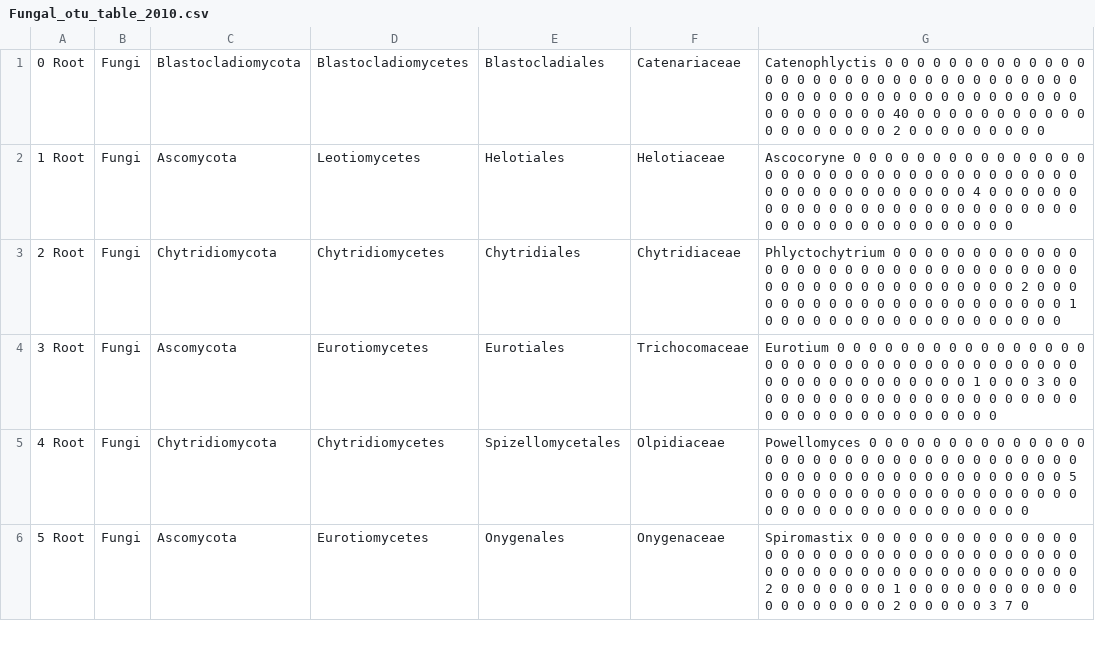
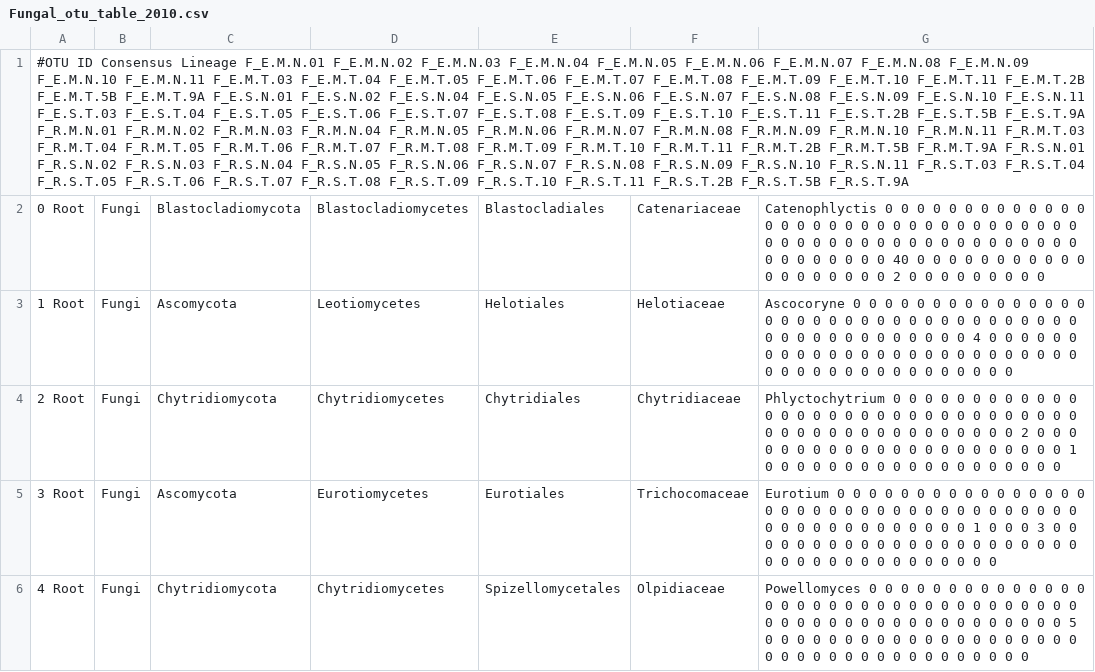
Before and after one commit to neall26/PMIMetagenomics, a CSV file: data/Fungal_otu_table_2010.csv, drawn as a sheet; only a part is shown; the shorter side is filled out with more unchanged rows; the diff names each change by its address in the sheet, - before the commit and + after, or states it on an @@ line.

```diff
--- a/data/Fungal_otu_table_2010.csv
+++ b/data/Fungal_otu_table_2010.csv
+row 1: #OTU ID Consensus Lineage F_E.M.N.01 F_E.M.N.02 F_E.M.N.03 F_E.M.N.04 F_E.M.N.05 F_E.M.N.06 F_E.M.N.07 F_E.M.N.08 F_E.M.N.09 F_E.M.N.10 F_E.M.N.11 F_E.M.T.03 F_E.M.T.04 F_E.M.T.05 F_E.M.T.06 F_E.M.T.07 F_E.M.T.08 F_E.M.T.09 F_E.M.T.10 F_E.M.T.11 F_E.M.T.2B F_E.M.T.5B F_E.M.T.9A F_E.S.N.01 F_E.S.N.02 F_E.S.N.04 F_E.S.N.05 F_E.S.N.06 F_E.S.N.07 F_E.S.N.08 F_E.S.N.09 F_E.S.N.10 F_E.S.N.11 F_E.S.T.03 F_E.S.T.04 F_E.S.T.05 F_E.S.T.06 F_E.S.T.07 F_E.S.T.08 F_E.S.T.09 F_E.S.T.10 F_E.S.T.11 F_E.S.T.2B F_E.S.T.5B F_E.S.T.9A F_R.M.N.01 F_R.M.N.02 F_R.M.N.03 F_R.M.N.04 F_R.M.N.05 F_R.M.N.06 F_R.M.N.07 F_R.M.N.08 F_R.M.N.09 F_R.M.N.10 F_R.M.N.11 F_R.M.T.03 F_R.M.T.04 F_R.M.T.05 F_R.M.T.06 F_R.M.T.07 F_R.M.T.08 F_R.M.T.09 F_R.M.T.10 F_R.M.T.11 F_R.M.T.2B F_R.M.T.5B F_R.M.T.9A F_R.S.N.01 F_R.S.N.02 F_R.S.N.03 F_R.S.N.04 F_R.S.N.05 F_R.S.N.06 F_R.S.N.07 F_R.S.N.08 F_R.S.N.09 F_R.S.N.10 F_R.S.N.11 F_R.S.T.03 F_R.S.T.04 F_R.S.T.05 F_R.S.T.06 F_R.S.T.07 F_R.S.T.08 F_R.S.T.09 F_R.S.T.10 F_R.S.T.11 F_R.S.T.2B F_R.S.T.5B F_R.S.T.9A
```
Also changed, not shown: 9 other files.
